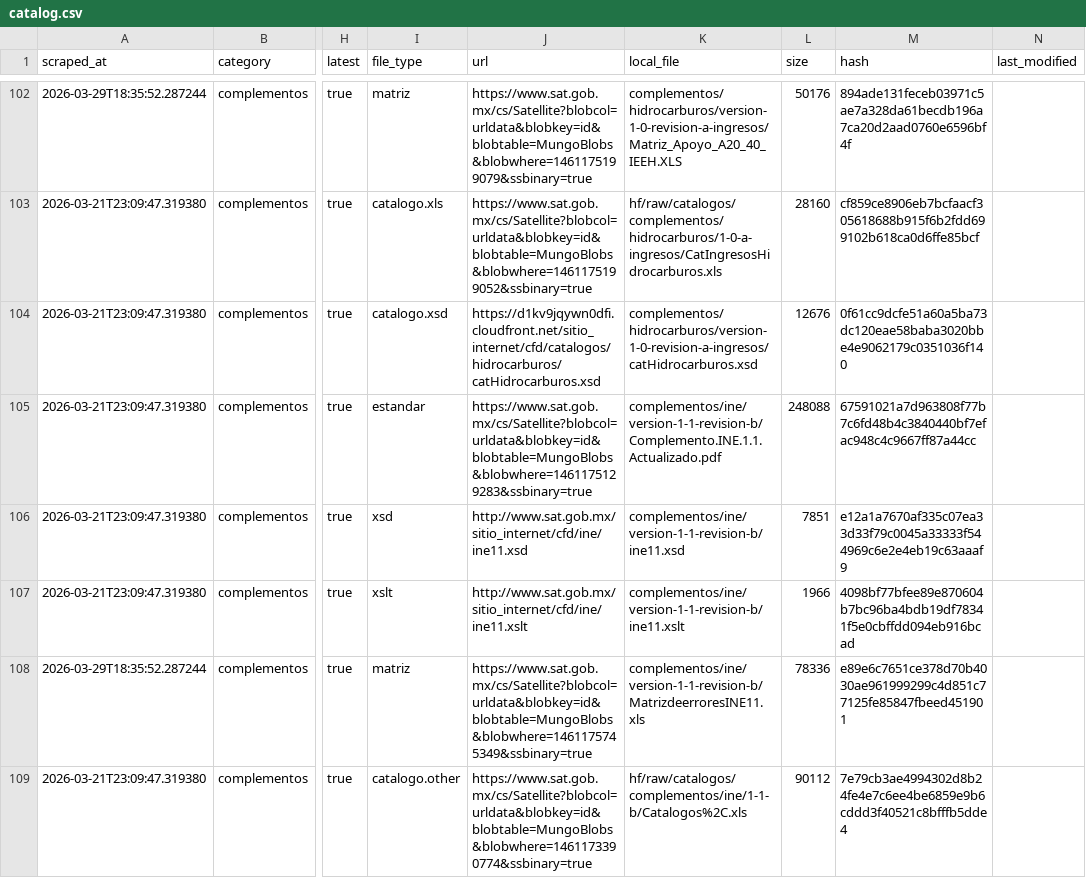
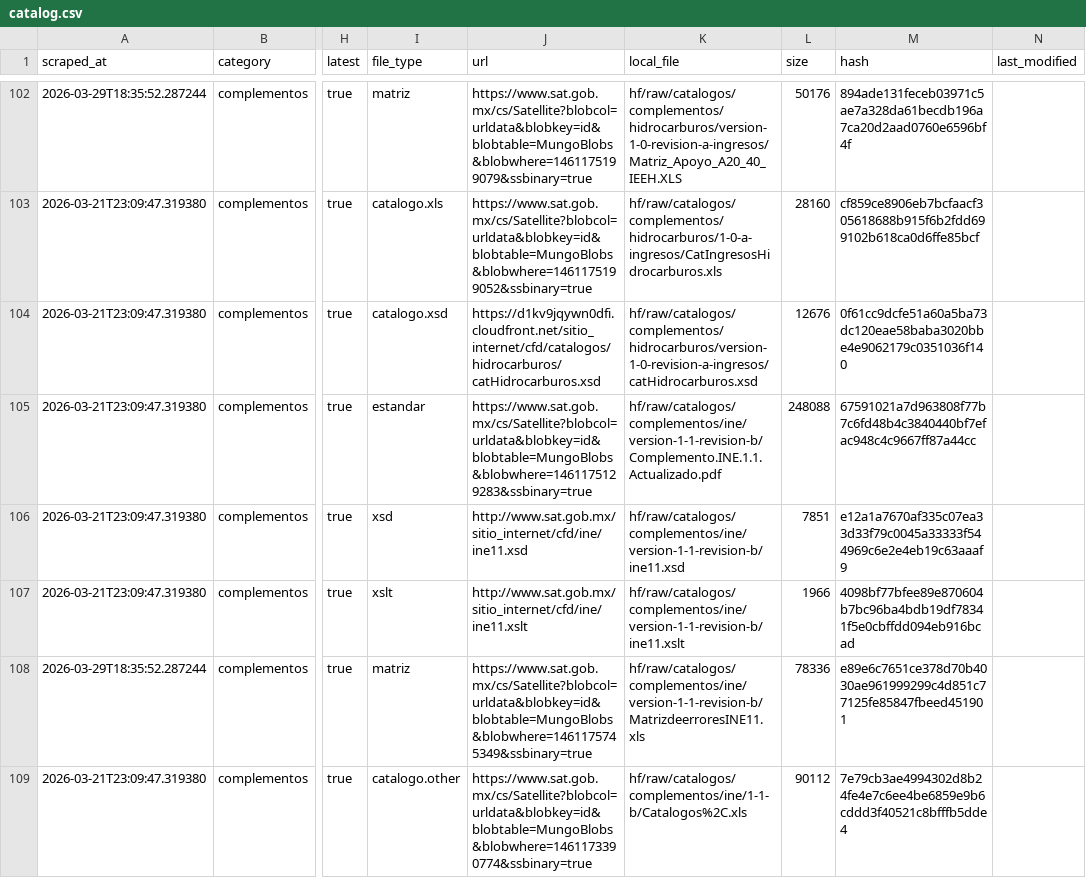
Before and after one commit to mayrop/sat-metadata-scraper, a CSV file: output/catalog.csv, drawn as a sheet; only a part is shown, gaps mark what is left out; the diff covers the shown part only; the diff names each change by its address in the sheet, - before the commit and + after, or states it on an @@ line.

```diff
--- a/output/catalog.csv
+++ b/output/catalog.csv
-K102 (local_file): complementos/hidrocarburos/version-1-0-revision-a-ingresos/Matriz_Apoyo_A20_40_IEEH.XLS
+K102 (local_file): hf/raw/catalogos/complementos/hidrocarburos/version-1-0-revision-a-ingresos/Matriz_Apoyo_A20_40_IEEH.XLS
-K104 (local_file): complementos/hidrocarburos/version-1-0-revision-a-ingresos/catHidrocarburos.xsd
+K104 (local_file): hf/raw/catalogos/complementos/hidrocarburos/version-1-0-revision-a-ingresos/catHidrocarburos.xsd
-K105 (local_file): complementos/ine/version-1-1-revision-b/Complemento.INE.1.1.Actualizado.pdf
+K105 (local_file): hf/raw/catalogos/complementos/ine/version-1-1-revision-b/Complemento.INE.1.1.Actualizado.pdf
-K106 (local_file): complementos/ine/version-1-1-revision-b/ine11.xsd
+K106 (local_file): hf/raw/catalogos/complementos/ine/version-1-1-revision-b/ine11.xsd
-K107 (local_file): complementos/ine/version-1-1-revision-b/ine11.xslt
+K107 (local_file): hf/raw/catalogos/complementos/ine/version-1-1-revision-b/ine11.xslt
-K108 (local_file): complementos/ine/version-1-1-revision-b/MatrizdeerroresINE11.xls
+K108 (local_file): hf/raw/catalogos/complementos/ine/version-1-1-revision-b/MatrizdeerroresINE11.xls
```
Also changed, not shown: 170 edited cells elsewhere in this file, 2 other files.
